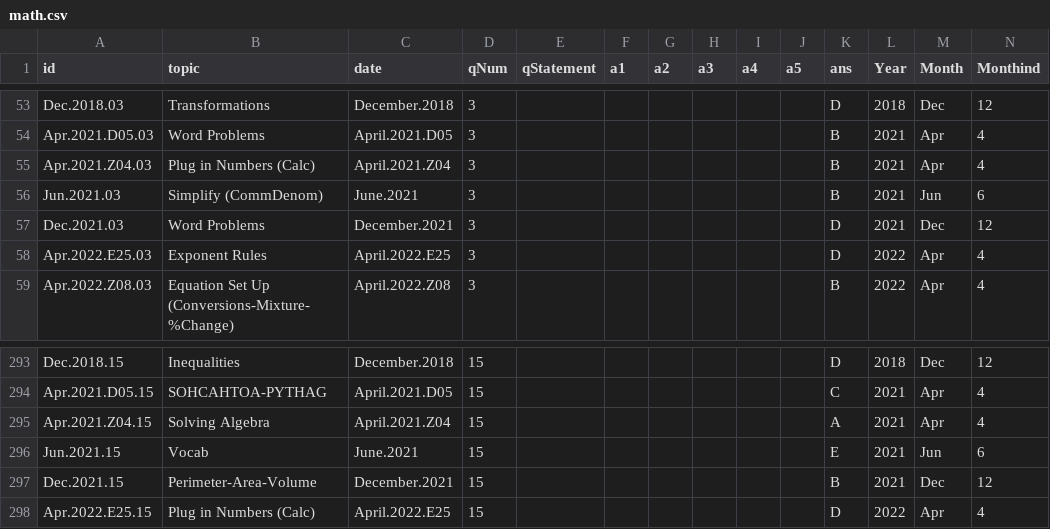
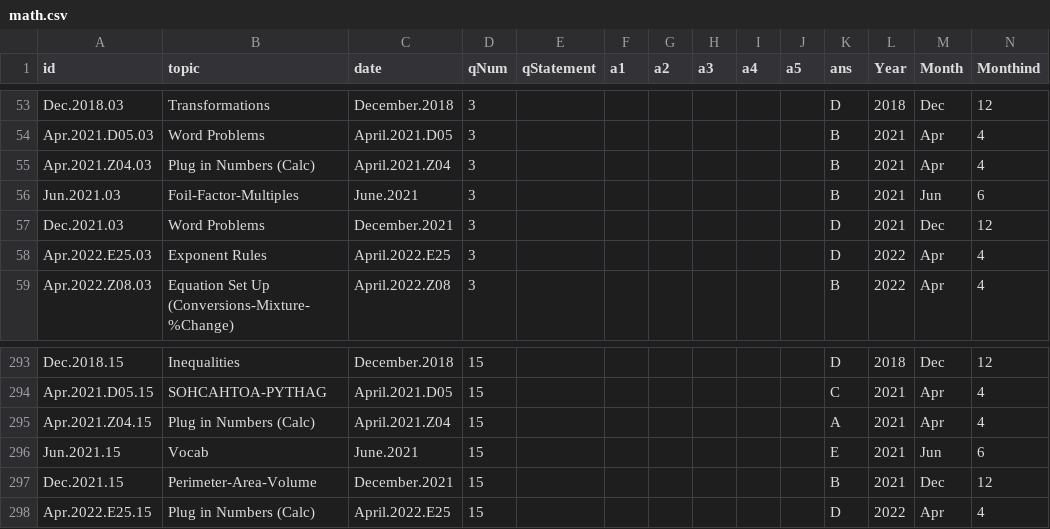
Before and after one commit to bryant-vu/ACT, a CSV file: data/math.csv, drawn as a sheet; only a part is shown, gaps mark what is left out.

```diff
--- a/data/math.csv
+++ b/data/math.csv
@@ -55,3 +55,3 @@ Apr.2021.D05.03,Word Problems,April.2021.D05,3,,,,,,,B,2021,Apr,4
 Apr.2021.Z04.03,Plug in Numbers (Calc),April.2021.Z04,3,,,,,,,B,2021,Apr,4
-Jun.2021.03,Simplify (CommDenom),June.2021,3,,,,,,,B,2021,Jun,6
+Jun.2021.03,Foil-Factor-Multiples,June.2021,3,,,,,,,B,2021,Jun,6
 Dec.2021.03,Word Problems,December.2021,3,,,,,,,D,2021,Dec,12
@@ -294,3 +294,3 @@ Dec.2018.15,Inequalities,December.2018,15,,,,,,,D,2018,Dec,12
 Apr.2021.D05.15,SOHCAHTOA-PYTHAG,April.2021.D05,15,,,,,,,C,2021,Apr,4
-Apr.2021.Z04.15,Solving Algebra,April.2021.Z04,15,,,,,,,A,2021,Apr,4
+Apr.2021.Z04.15,Plug in Numbers (Calc),April.2021.Z04,15,,,,,,,A,2021,Apr,4
 Jun.2021.15,Vocab,June.2021,15,,,,,,,E,2021,Jun,6
```
Also changed, not shown: 1 other file.
